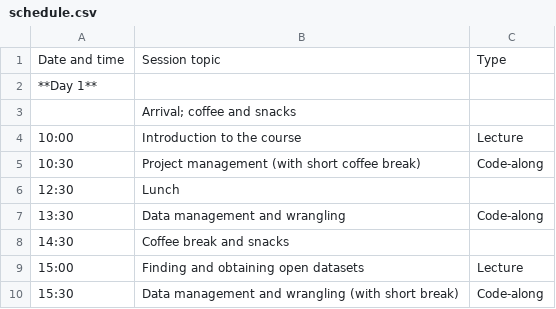
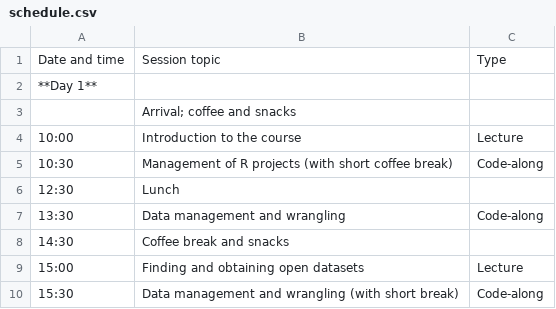
Before and after one commit to rostools/r-cubed-intro, a CSV file: resources/schedule.csv, drawn as a sheet; only a part is shown.

Commit message:
change links (and schedule) to r project management

```diff
--- a/resources/schedule.csv
+++ b/resources/schedule.csv
@@ -4,3 +4,3 @@ Date and time,Session topic,Type
 10:00,Introduction to the course,Lecture
-10:30,Project management (with short coffee break),Code-along
+10:30,Management of R projects (with short coffee break),Code-along
 12:30,Lunch,
```
Also changed, not shown: 2 other files.
